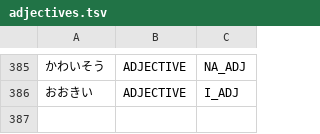
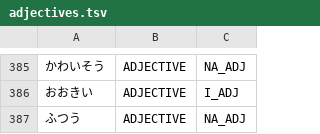
Before and after one commit to libraz/suzume, a TSV file: data/core/adjectives.tsv, drawn as a sheet; only a part is shown, gaps mark what is left out.

Commit message:
fix(dictionary): register a kana na-adjective misread as a verb before の
- An unregistered kana stem ending in う reads as a godan terminal, and a
  terminal plus nominalizer の outscores the genitive reading
- Rejecting unverified terminals before の and a kanji head also broke
  colloquial particle omission after a nominalized clause, so the stem is
  given lexical evidence instead, as its kanji spelling has
- Regression cases cover a kanji and a kana head

```diff
--- a/data/core/adjectives.tsv
+++ b/data/core/adjectives.tsv
@@ -386 +386,2 @@
 おおきい	ADJECTIVE	I_ADJ
+ふつう	ADJECTIVE	NA_ADJ
```
Also changed, not shown: 1 other file.
